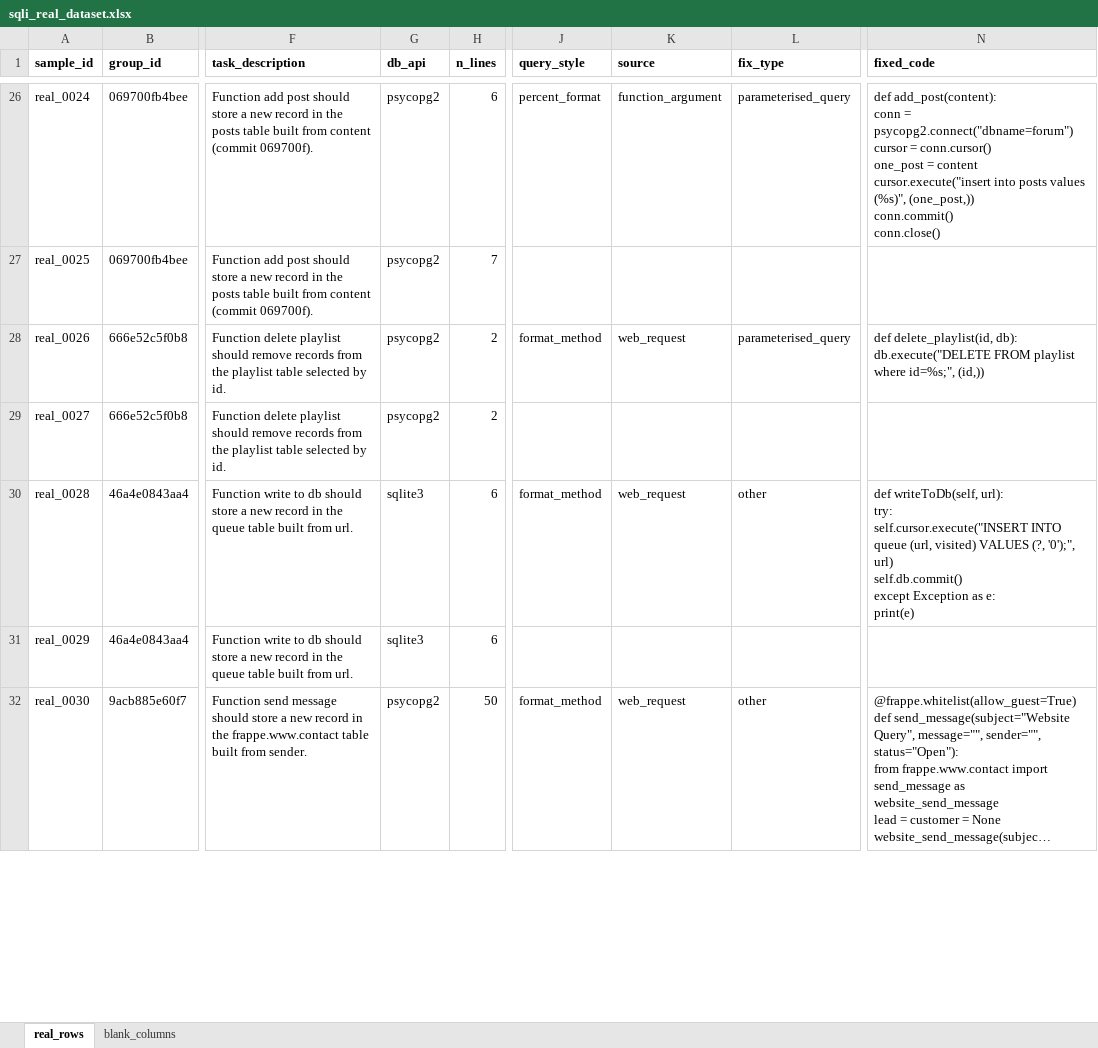
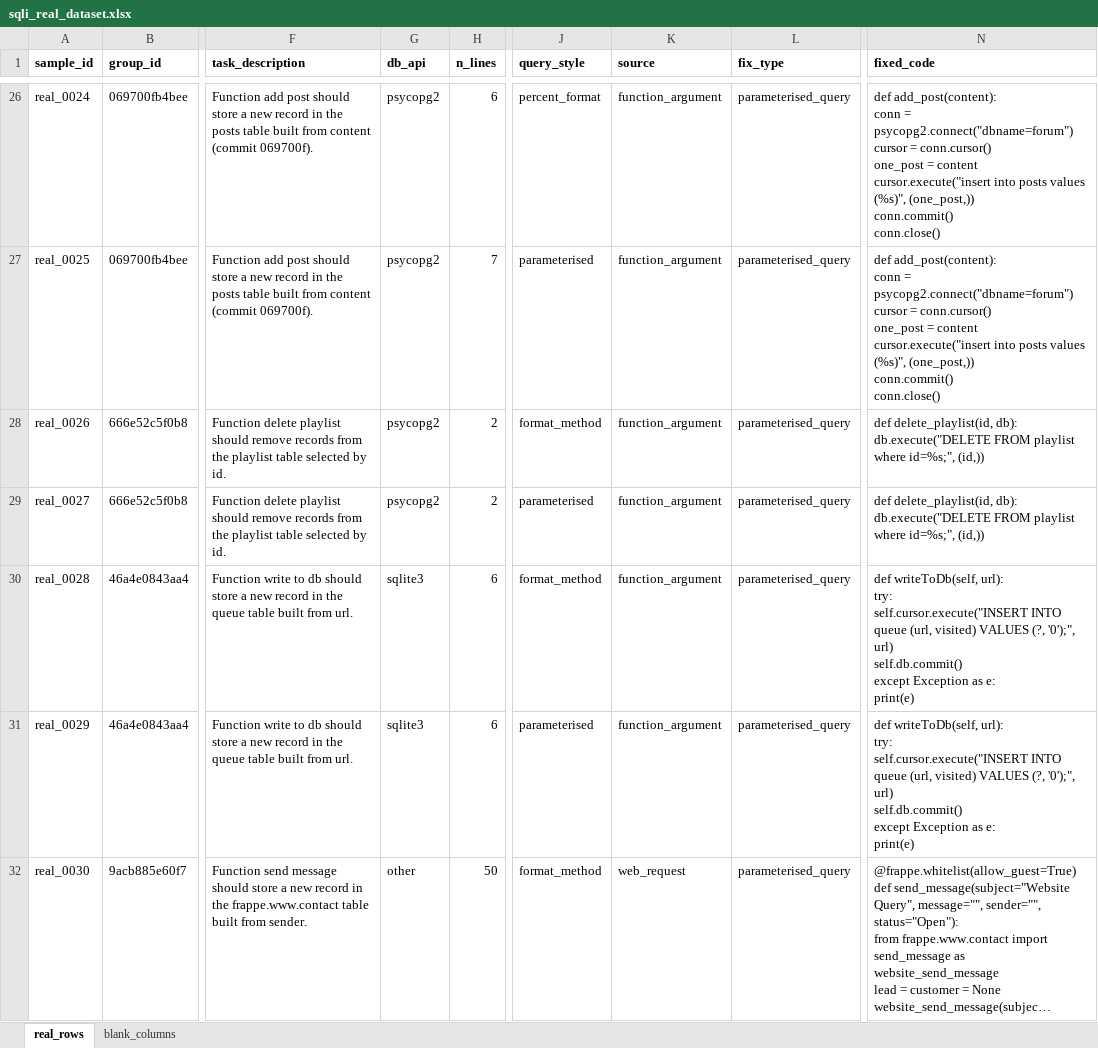
Before and after one commit to tarun-227/ga3, an Excel workbook: dataset/sqli_real_dataset.xlsx, sheet real_rows, drawn as a sheet; only a part is shown, gaps mark what is left out; long unchanged cells end in …; values as stored, in another font and other column widths than the file's, no borders; ↵ is a line break in a cell; the diff covers the shown part only; the diff names each change by its address in the sheet, - before the commit and + after, or states it on an @@ line.

```diff
--- a/dataset/sqli_real_dataset.xlsx (sheet real_rows)
+++ b/dataset/sqli_real_dataset.xlsx (sheet real_rows)
-J27 (query_style): (empty)
+J27 (query_style): parameterised
-K27 (source): (empty)
+K27 (source): function_argument
-L27 (fix_type): (empty)
+L27 (fix_type): parameterised_query
-N27 (fixed_code): (empty)
+N27 (fixed_code): def add_post(content): ↵ conn = psycopg2.connect("dbname=forum") ↵ cursor = conn.cursor() ↵ one_post = content ↵ cursor.execute("insert into posts values (%s)", (one_post,)) ↵ conn.commit() ↵ conn.close()
-K28 (source): web_request
+K28 (source): function_argument
-J29 (query_style): (empty)
+J29 (query_style): parameterised
-K29 (source): (empty)
+K29 (source): function_argument
-L29 (fix_type): (empty)
+L29 (fix_type): parameterised_query
-N29 (fixed_code): (empty)
+N29 (fixed_code): def delete_playlist(id, db): ↵ db.execute("DELETE FROM playlist where id=%s;", (id,))
-K30 (source): web_request
+K30 (source): function_argument
-L30 (fix_type): other
+L30 (fix_type): parameterised_query
-J31 (query_style): (empty)
+J31 (query_style): parameterised
-K31 (source): (empty)
+K31 (source): function_argument
-L31 (fix_type): (empty)
+L31 (fix_type): parameterised_query
-N31 (fixed_code): (empty)
+N31 (fixed_code): def writeToDb(self, url): ↵ try: ↵ self.cursor.execute("INSERT INTO queue (url, visited) VALUES (?, '0');", url) ↵ self.db.commit() ↵ except Exception as e: ↵ print(e)
-G32 (db_api): psycopg2
+G32 (db_api): other
-L32 (fix_type): other
+L32 (fix_type): parameterised_query
```
Also changed, not shown: 1047 edited cells elsewhere in this sheet, sheet blank_columns, 1 other file.
